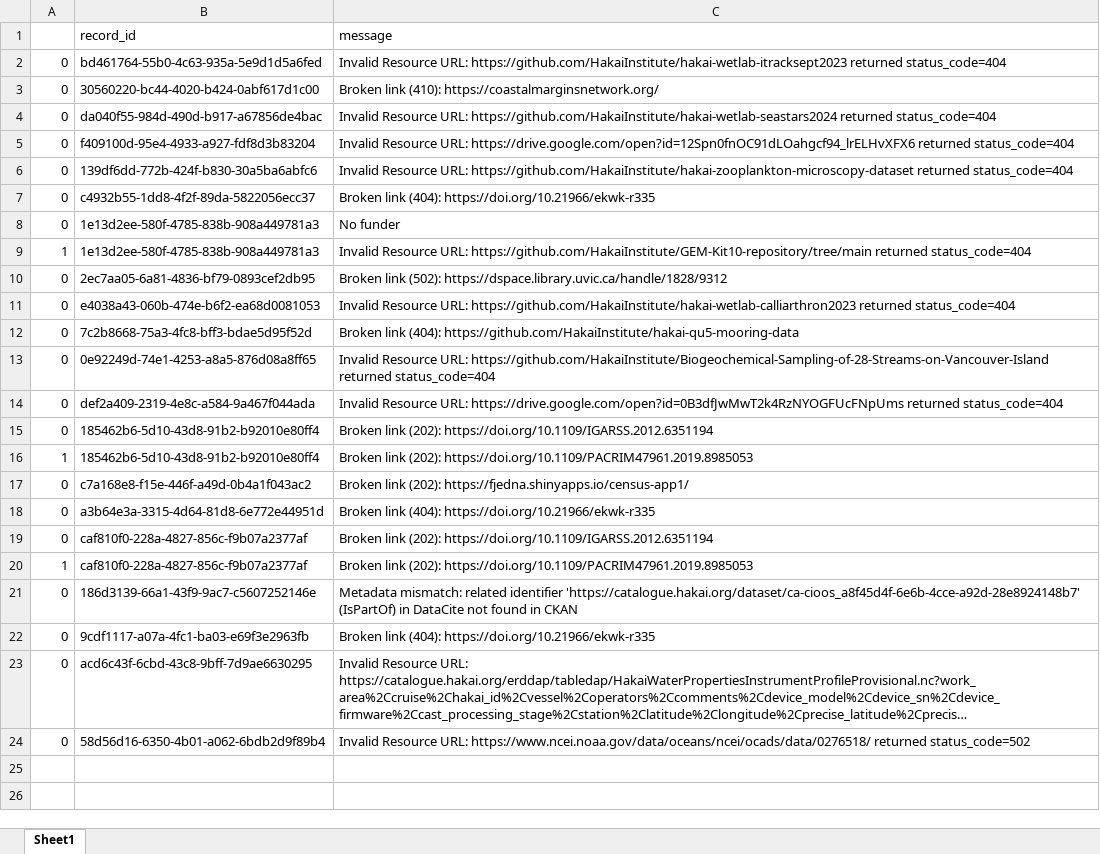
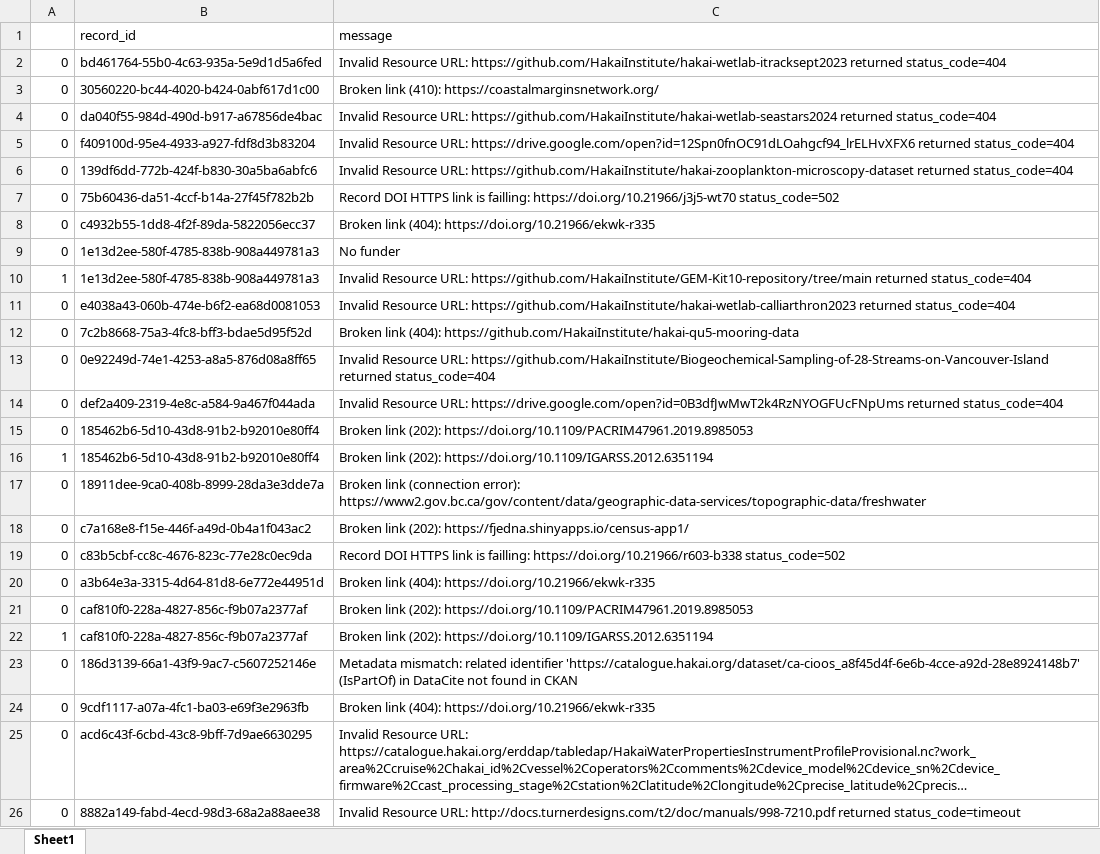
Before and after one commit to HakaiInstitute/hakai-ckan-records-checks, an Excel workbook: docs/issues_list.xlsx, sheet Sheet1, drawn as a sheet; long unchanged cells end in …; values as stored, in another font and other column widths than the file's, no borders; removed rows and columns are numbered as before the commit, all else as after; the diff names each change by its address in the sheet, - before the commit and + after, or states it on an @@ line.

```diff
--- a/docs/issues_list.xlsx (sheet Sheet1)
+++ b/docs/issues_list.xlsx (sheet Sheet1)
+row 7: 0 | 75b60436-da51-4ccf-b14a-27f45f782b2b | Record DOI HTTPS link is failling: https://doi.org/10.21966/j3j5-wt70 status_code=502
-row 10: 0 | 2ec7aa05-6a81-4836-bf79-0893cef2db95 | Broken link (502): https://dspace.library.uvic.ca/handle/1828/9312
-C15 (message): …link (202): https://doi.org/10.1109/IGARSS.2012.6351194
+C15 (message): …link (202): https://doi.org/10.1109/PACRIM47961.2019.8985053
-C16 (message): …link (202): https://doi.org/10.1109/PACRIM47961.2019.8985053
+C16 (message): …link (202): https://doi.org/10.1109/IGARSS.2012.6351194
+row 17: 0 | 18911dee-9ca0-408b-8999-28da3e3dde7a | Broken link (connection error): https://www2.gov.bc.ca/gov/content/data/geographic-data-services/topographic-data/freshwater
+row 19: 0 | c83b5cbf-cc8c-4676-823c-77e28c0ec9da | Record DOI HTTPS link is failling: https://doi.org/10.21966/r603-b338 status_code=502
-C21 (message): …link (202): https://doi.org/10.1109/IGARSS.2012.6351194
+C21 (message): …link (202): https://doi.org/10.1109/PACRIM47961.2019.8985053
-C22 (message): …link (202): https://doi.org/10.1109/PACRIM47961.2019.8985053
+C22 (message): …link (202): https://doi.org/10.1109/IGARSS.2012.6351194
-B26 (record_id): 58d56d16-6350-4b01-a062-6bdb2d9f89b4
+B26 (record_id): 8882a149-fabd-4ecd-98d3-68a2a88aee38
-C26 (message): …Resource URL: https://www.ncei.noaa.gov/data/oceans/ncei/ocads/data/0276518/ returned status_code=502
+C26 (message): …Resource URL: http://docs.turnerdesigns.com/t2/doc/manuals/998-7210.pdf returned status_code=timeout
```
Also changed, not shown: docs/catalog_summary.xlsx, 12 other files.
